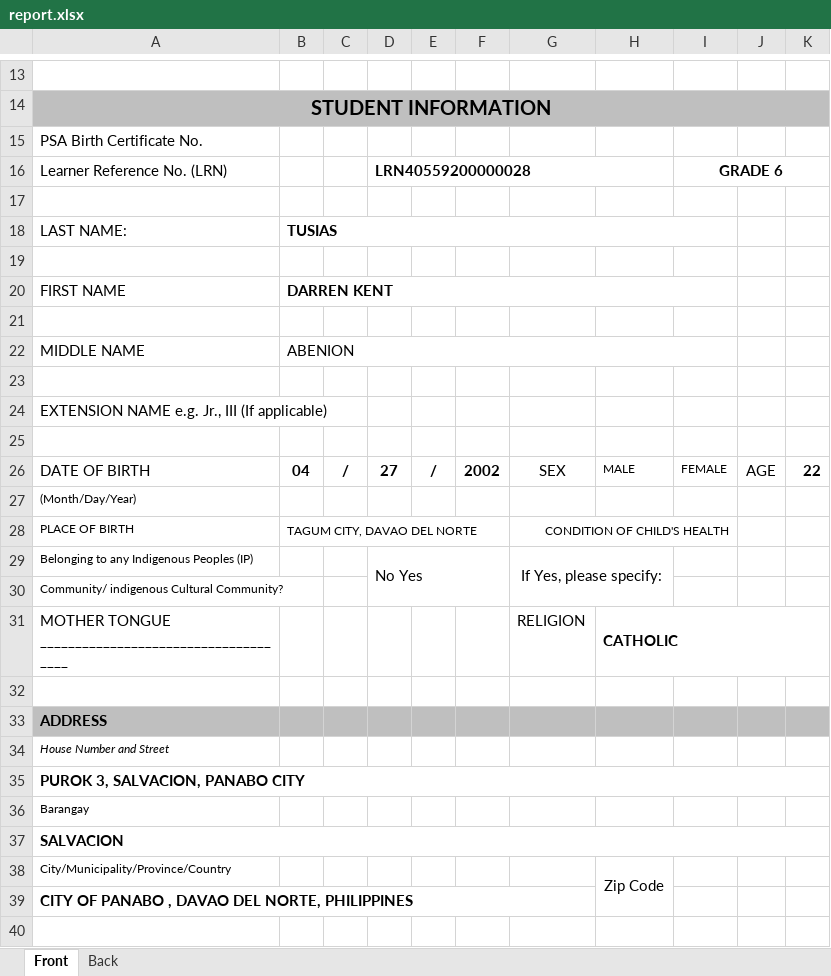
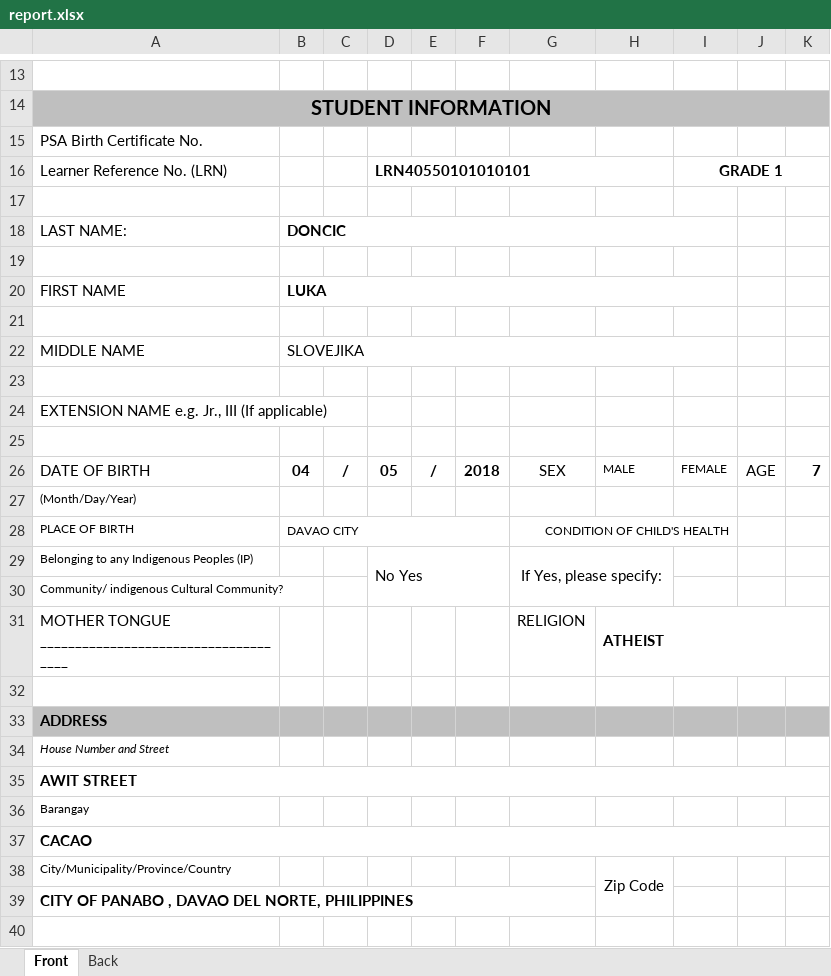
Before and after one commit to exojade/sunbeam_app, an Excel workbook: reports/report.xlsx, sheet Front, drawn as a sheet; only a part is shown, gaps mark what is left out; values as stored, in another font and other column widths than the file's, no borders; charts and pictures not drawn; the diff covers the shown part only; the diff names each change by its address in the sheet, - before the commit and + after, or states it on an @@ line.

```diff
--- a/reports/report.xlsx (sheet Front)
+++ b/reports/report.xlsx (sheet Front)
-D16: LRN40559200000028
+D16: LRN40550101010101
-I16: GRADE 6
+I16: GRADE 1
-B18: TUSIAS
+B18: DONCIC
-B20: DARREN KENT
+B20: LUKA
-B22: ABENION
+B22: SLOVEJIKA
-D26: 27
+D26: 05
-F26: 2002
+F26: 2018
-K26: 22
+K26: 7
-B28: TAGUM CITY, DAVAO DEL NORTE
+B28: DAVAO CITY
-H31: CATHOLIC
+H31: ATHEIST
-A35: PUROK 3, SALVACION, PANABO CITY
+A35: AWIT STREET
-A37: SALVACION
+A37: CACAO
```
Also changed, not shown: 4 added rows, 4 removed rows, 2 moved rows, 5 edited cells and merged cells elsewhere in this sheet, 5 other files.
